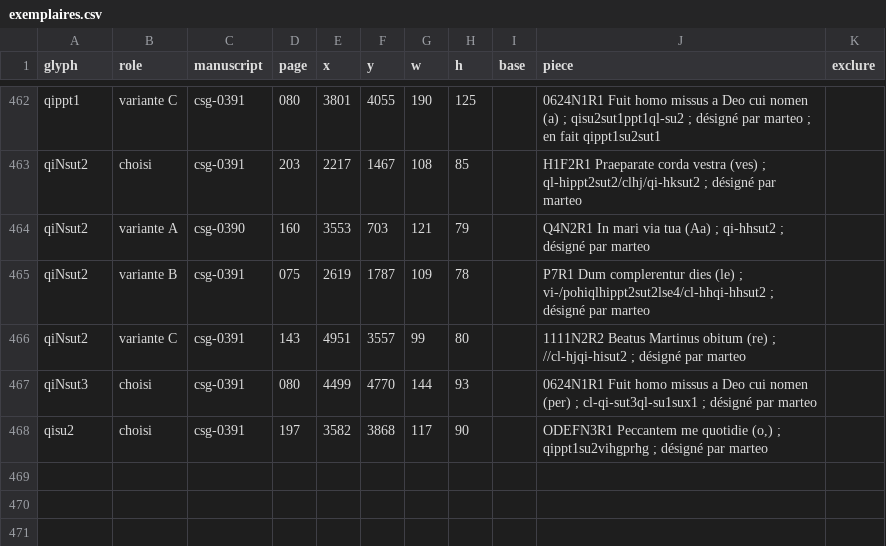
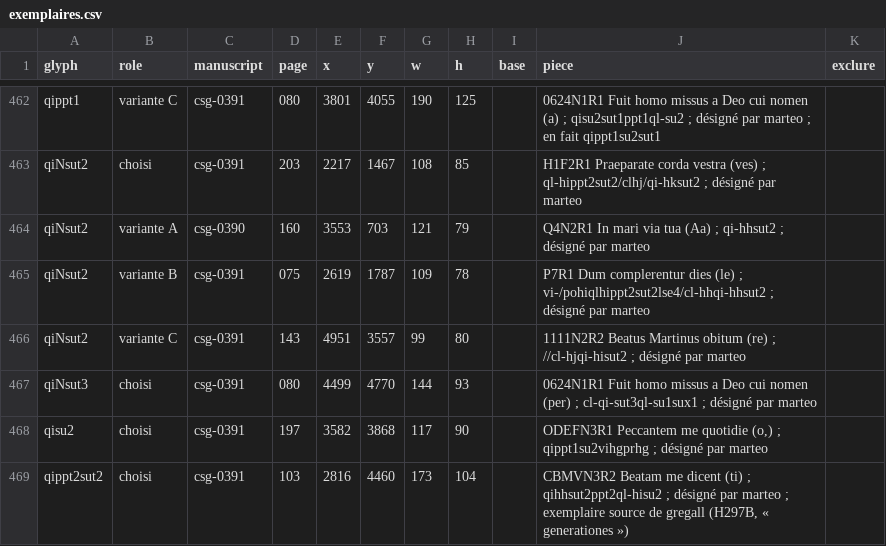
Before and after one commit to Nocturnale-Romanum/tooling, a CSV file: .claude/skills/grehartker/sources/exemplaires.csv, drawn as a sheet; only a part is shown, gaps mark what is left out; the diff names each change by its address in the sheet, - before the commit and + after, or states it on an @@ line.

```diff
--- a/.claude/skills/grehartker/sources/exemplaires.csv
+++ b/.claude/skills/grehartker/sources/exemplaires.csv
+row 469: qippt2sut2 | choisi | csg-0391 | 103 | 2816 | 4460 | 173 | 104 |  | CBMVN3R2 Beatam me dicent (ti) ; qihhsut2ppt2ql-hisu2 ; désigné par marteo ; exemplaire source de gregall (H297B, « generationes »)
```
